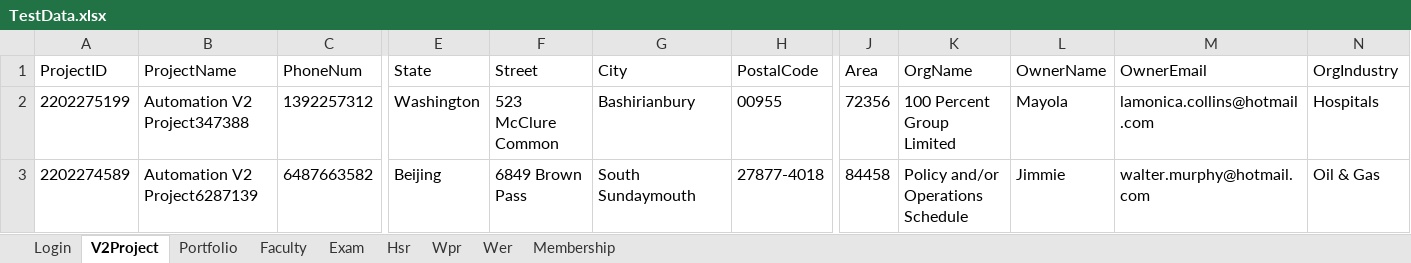
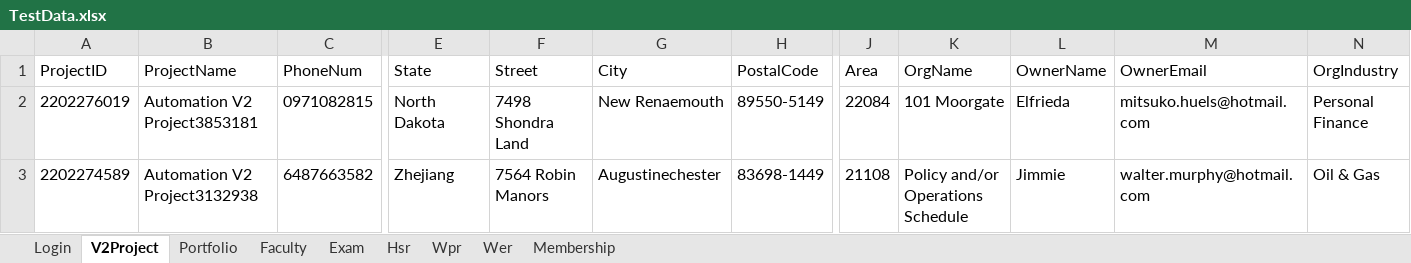
Before and after one commit to hNagesh/TDD_HireProus_project, an Excel workbook: TestData.xlsx, sheet V2Project, drawn as a sheet; only a part is shown, gaps mark what is left out; values as stored, in another font and other column widths than the file's, no borders; the diff covers the shown part only; the diff names each change by its address in the sheet, - before the commit and + after, or states it on an @@ line.

```diff
--- a/TestData.xlsx (sheet V2Project)
+++ b/TestData.xlsx (sheet V2Project)
-A2 (ProjectID): 2202275199
+A2 (ProjectID): 2202276019
-B2 (ProjectName): Automation V2 Project347388
+B2 (ProjectName): Automation V2 Project3853181
-C2 (PhoneNum): 1392257312
+C2 (PhoneNum): 0971082815
-E2 (State): Washington
+E2 (State): North Dakota
-F2 (Street): 523 McClure Common
+F2 (Street): 7498 Shondra Land
-G2 (City): Bashirianbury
+G2 (City): New Renaemouth
-H2 (PostalCode): 00955
+H2 (PostalCode): 89550-5149
-J2 (Area): 72356
+J2 (Area): 22084
-K2 (OrgName): 100 Percent Group Limited
+K2 (OrgName): 101 Moorgate
-L2 (OwnerName): Mayola
+L2 (OwnerName): Elfrieda
-M2 (OwnerEmail): lamonica.collins@hotmail.com
+M2 (OwnerEmail): mitsuko.huels@hotmail.com
-N2 (OrgIndustry): Hospitals
+N2 (OrgIndustry): Personal Finance
-B3 (ProjectName): Automation V2 Project6287139
+B3 (ProjectName): Automation V2 Project3132938
-E3 (State): Beijing
+E3 (State): Zhejiang
-F3 (Street): 6849 Brown Pass
+F3 (Street): 7564 Robin Manors
-G3 (City): South Sundaymouth
+G3 (City): Augustinechester
-H3 (PostalCode): 27877-4018
+H3 (PostalCode): 83698-1449
-J3 (Area): 84458
+J3 (Area): 21108
```
Also changed, not shown: 6 edited cells elsewhere in this sheet, sheet Portfolio, sheet Wer, sheet Hsr, sheet Membership, 1 other file.
